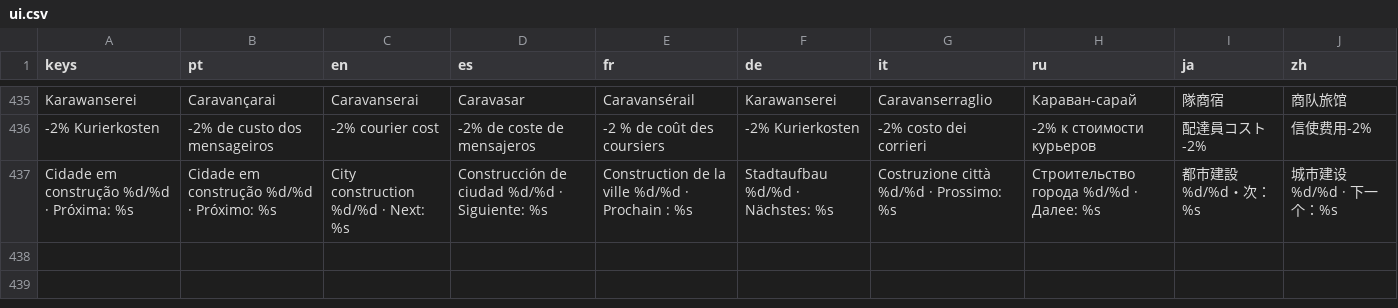
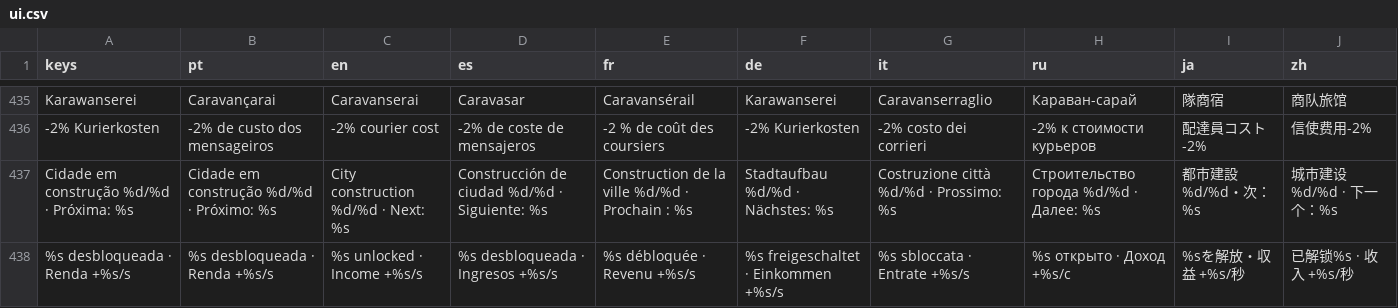
Before and after one commit to phallas91/fantasy-tycoon, a CSV file: translations/ui.csv, drawn as a sheet; only a part is shown, gaps mark what is left out; the diff names each change by its address in the sheet, - before the commit and + after, or states it on an @@ line.

```diff
--- a/translations/ui.csv
+++ b/translations/ui.csv
+row 438: %s desbloqueada · Renda +%s/s | %s desbloqueada · Renda +%s/s | %s unlocked · Income +%s/s | %s desbloqueada · Ingresos +%s/s | %s débloquée · Revenu +%s/s | %s freigeschaltet · Einkommen +%s/s | %s sbloccata · Entrate +%s/s | %s открыто · Доход +%s/с | %sを解放・収益 +%s/秒 | 已解锁%s · 收入 +%s/秒
```
Also changed, not shown: 13 other files.
